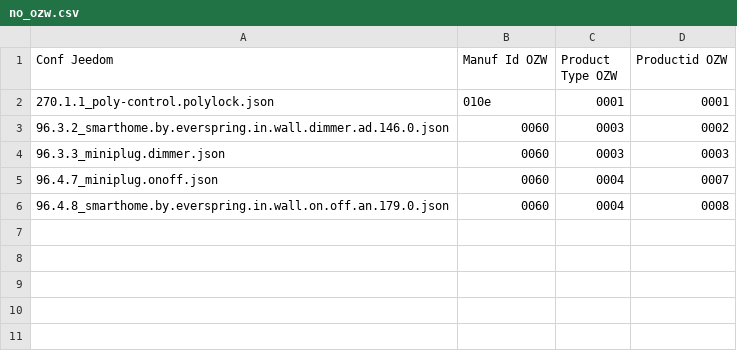
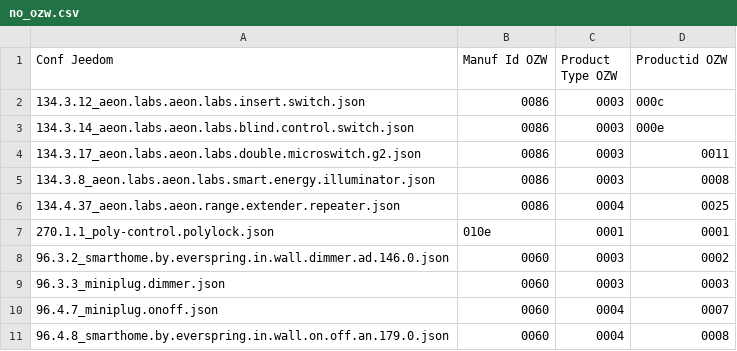
Before and after one commit to jeedom/plugin-openzwave, a CSV file: ressources/parsemanuf/no_ozw.csv, drawn as a sheet; the diff names each change by its address in the sheet, - before the commit and + after, or states it on an @@ line.

Commit message:
aeon conf 3

```diff
--- a/ressources/parsemanuf/no_ozw.csv
+++ b/ressources/parsemanuf/no_ozw.csv
+row 2: 134.3.12_aeon.labs.aeon.labs.insert.switch.json | 0086 | 0003 | 000c
+row 3: 134.3.14_aeon.labs.aeon.labs.blind.control.switch.json | 0086 | 0003 | 000e
+row 4: 134.3.17_aeon.labs.aeon.labs.double.microswitch.g2.json | 0086 | 0003 | 0011
+row 5: 134.3.8_aeon.labs.aeon.labs.smart.energy.illuminator.json | 0086 | 0003 | 0008
+row 6: 134.4.37_aeon.labs.aeon.range.extender.repeater.json | 0086 | 0004 | 0025
```
Also changed, not shown: ressources/parsemanuf/out_ozw.csv, 3 other files.
